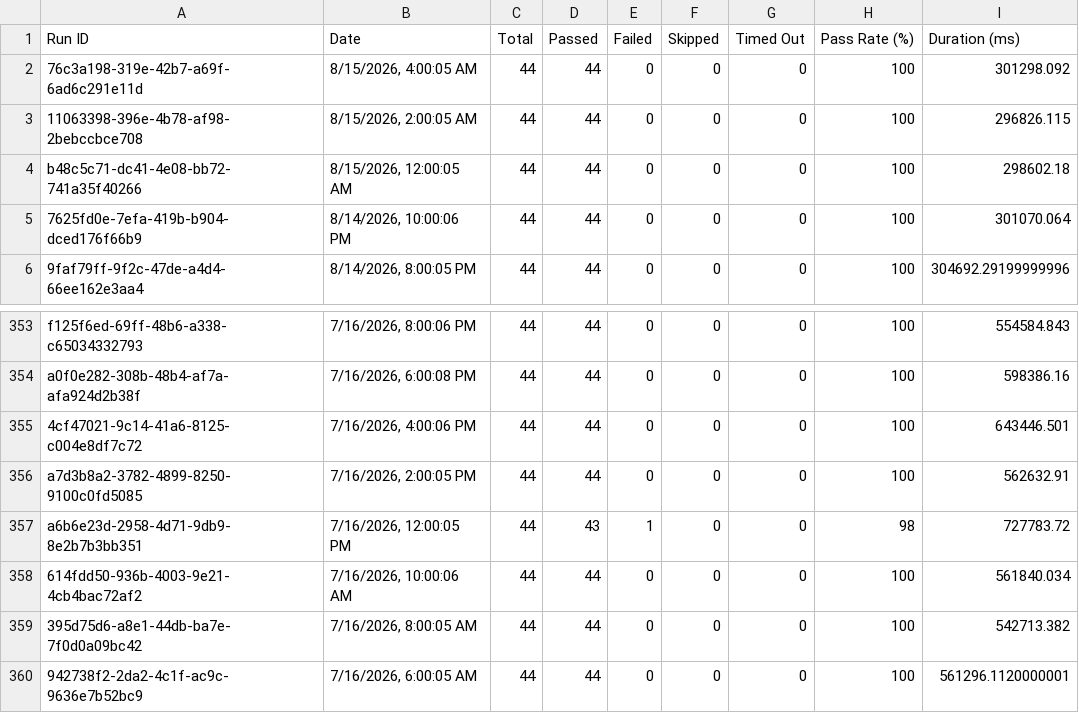
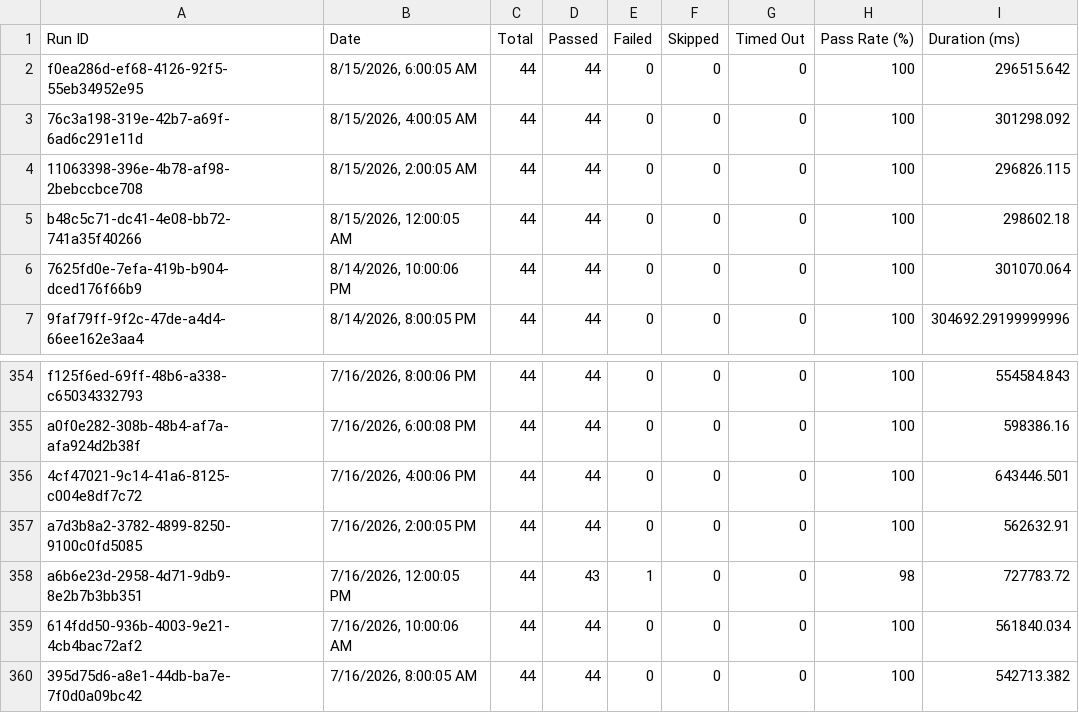
Before and after one commit to Shunyalabsai/console-automation, a CSV file: docs/exports/all-runs-summary.csv, drawn as a sheet; only a part is shown, gaps mark what is left out; removed rows and columns are numbered as before the commit, all else as after; the diff names each change by its address in the sheet, - before the commit and + after, or states it on an @@ line.

Commit message:
Update dashboard data — Aug 15, 2026 11:35 AM IST

```diff
--- a/docs/exports/all-runs-summary.csv
+++ b/docs/exports/all-runs-summary.csv
+row 2: f0ea286d-ef68-4126-92f5-55eb34952e95 | 8/15/2026, 6:00:05 AM | 44 | 44 | 0 | 0 | 0 | 100 | 296515.642
-row 360: 942738f2-2da2-4c1f-ac9c-9636e7b52bc9 | 7/16/2026, 6:00:05 AM | 44 | 44 | 0 | 0 | 0 | 100 | 561296.1120000001
```
Also changed, not shown: docs/exports/current-run.csv, 2 other files.
